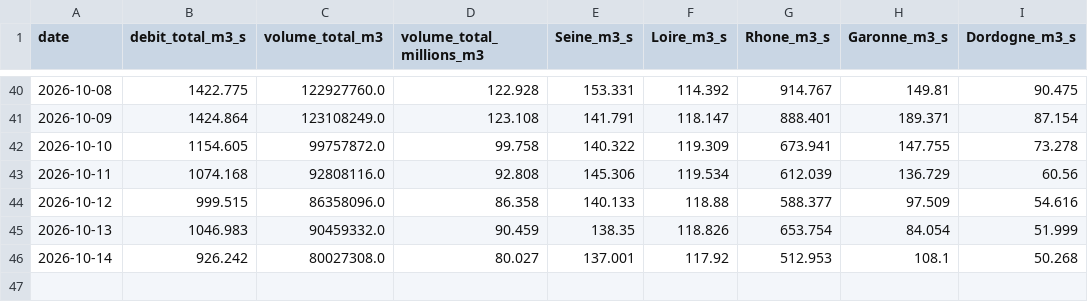
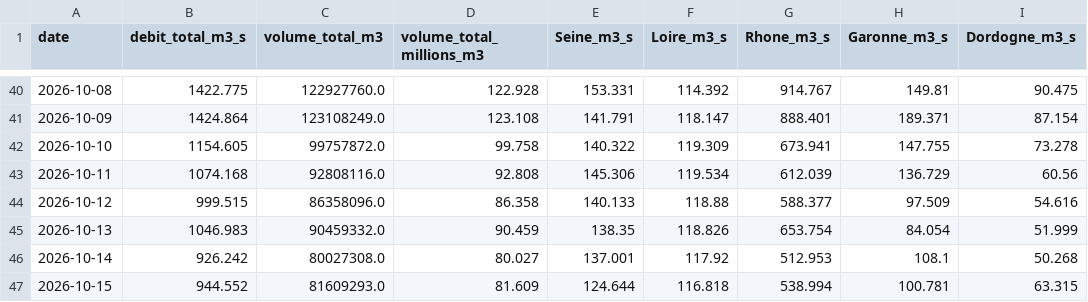
Before and after one commit to Franck222-cody/Compteur-eau-france-test, a CSV file: data/historique.csv, drawn as a sheet; only a part is shown, gaps mark what is left out.

```diff
--- a/data/historique.csv
+++ b/data/historique.csv
@@ -46 +46,2 @@ date,debit_total_m3_s,volume_total_m3,volume_total_millions_m3,Seine_m3_s,Loire_
 2026-10-14,926.242,80027308.0,80.027,137.001,117.92,512.953,108.1,50.268
+2026-10-15,944.552,81609293.0,81.609,124.644,116.818,538.994,100.781,63.315
```
Also changed, not shown: 1 other file.
